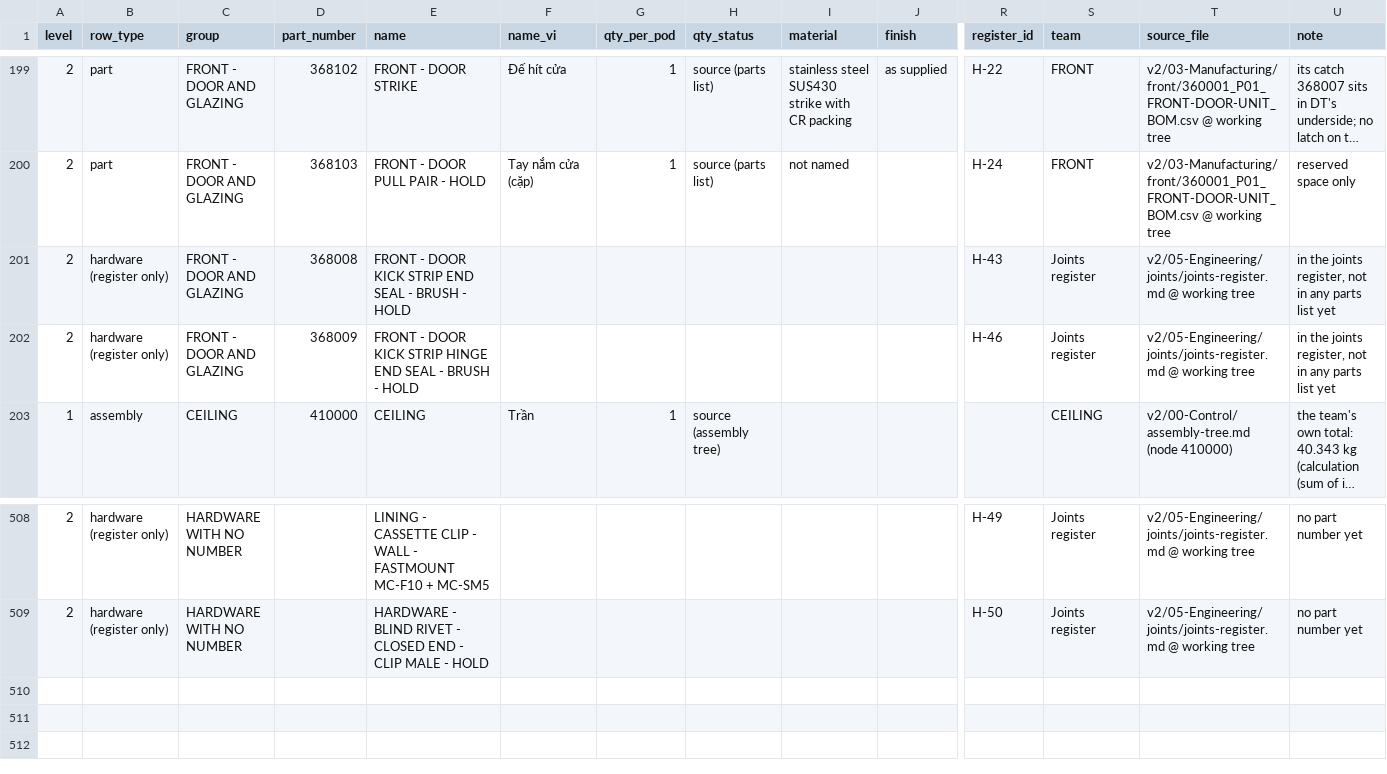
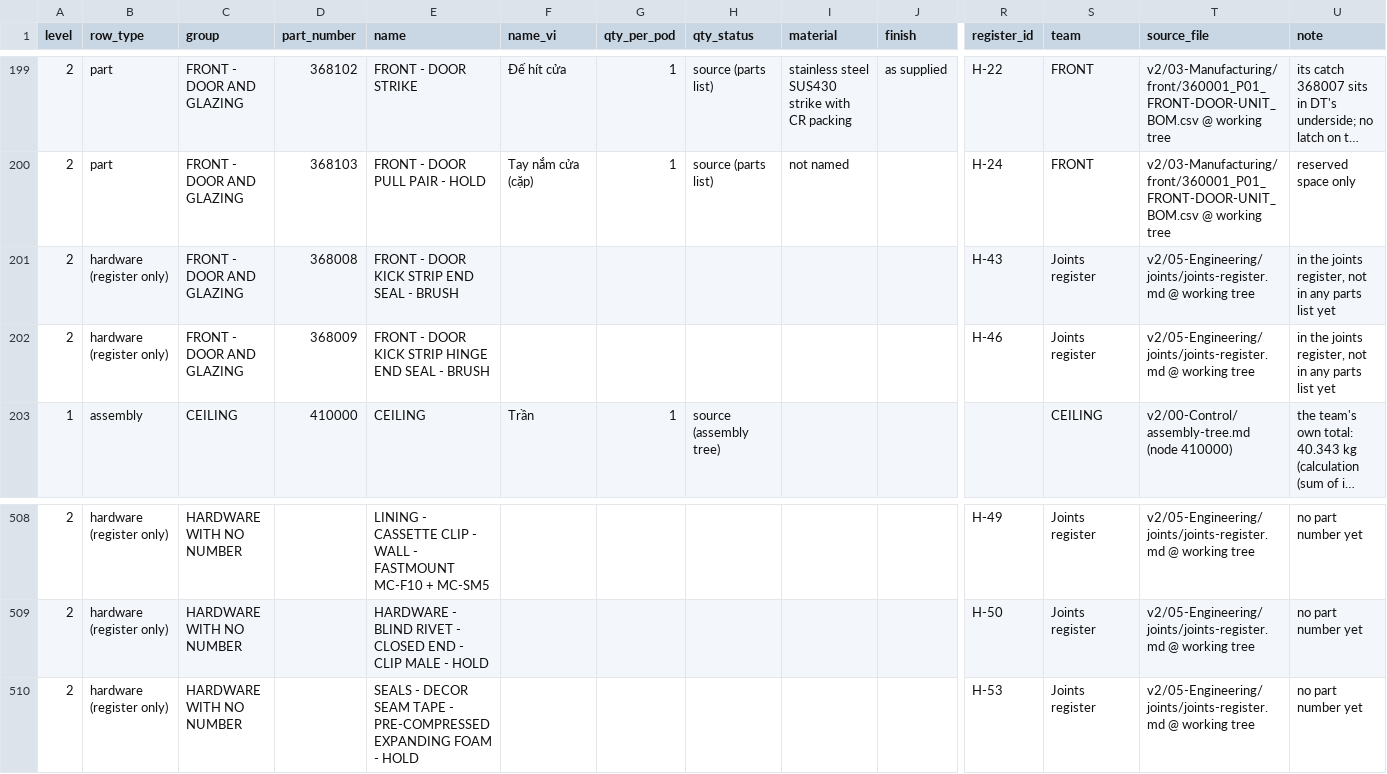
Before and after one commit to autonomous-ai/spaceship, a CSV file: v2/04-BOM/100000_P01_POD-MASTER_BOM.csv, drawn as a sheet; only a part is shown, gaps mark what is left out; long unchanged cells end in …; rows hold the shown columns only; the diff names each change by its address in the sheet, - before the commit and + after, or states it on an @@ line.

```diff
--- a/v2/04-BOM/100000_P01_POD-MASTER_BOM.csv
+++ b/v2/04-BOM/100000_P01_POD-MASTER_BOM.csv
-E201 (name): FRONT - DOOR KICK STRIP END SEAL - BRUSH - HOLD
+E201 (name): FRONT - DOOR KICK STRIP END SEAL - BRUSH
-E202 (name): …- BRUSH - HOLD
+E202 (name): …- BRUSH
+row 510: 2 | hardware (register only) | HARDWARE WITH NO NUMBER |  | SEALS - DECOR SEAM TAPE - PRE-COMPRESSED EXPANDING FOAM - HOLD |  |  |  |  |  | H-53 | Joints register | v2/05-Engineering/joints/joints-register.md @ working tree | no part number yet
```
Also changed, not shown: v2/05-Engineering/layout-study/out/parts-decided-P04.csv, 4 other files.
